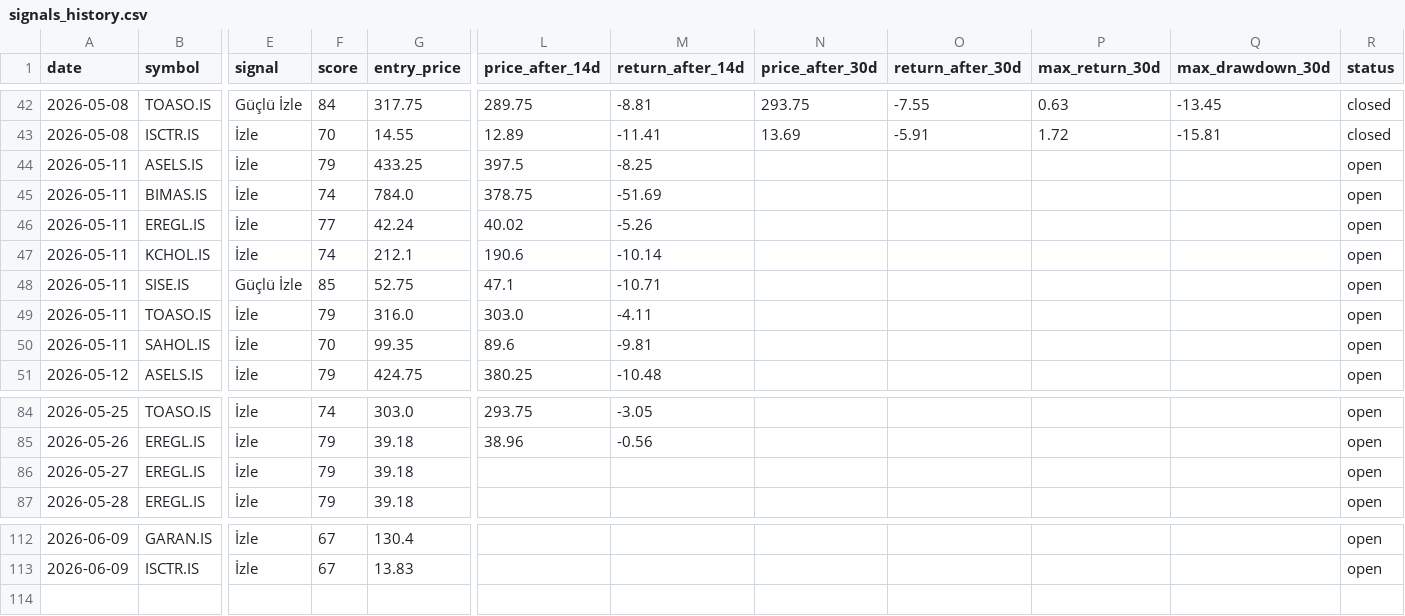
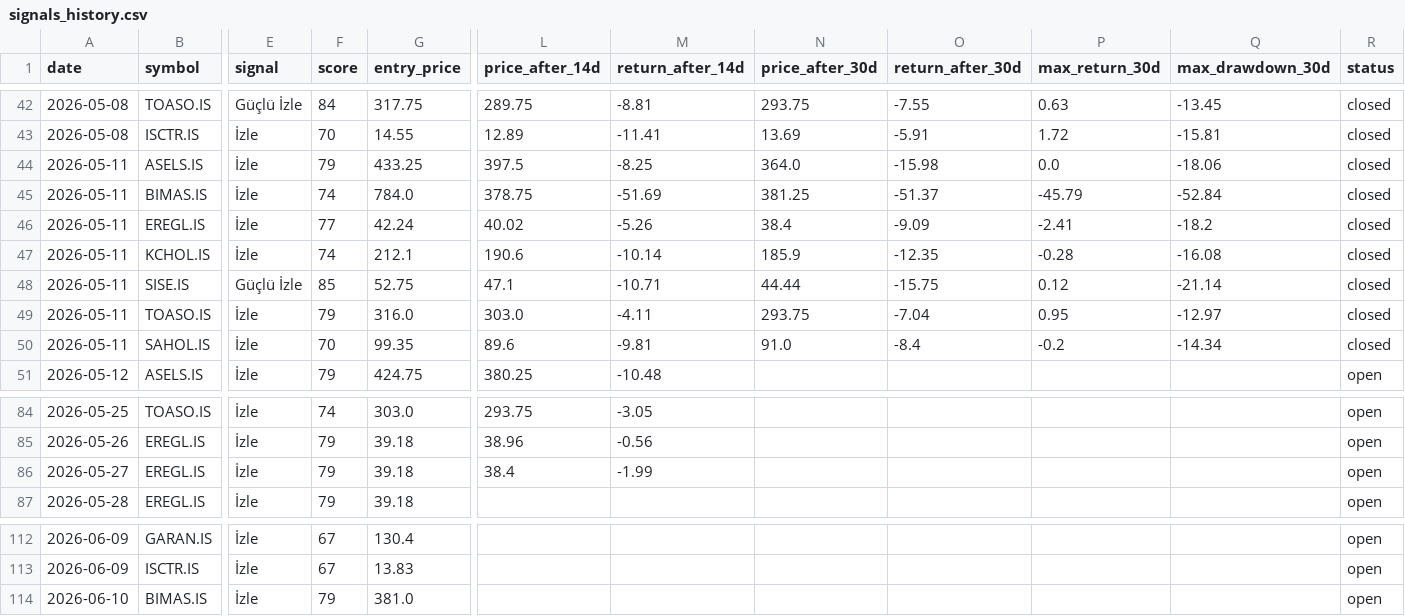
Before and after one commit to semreerol/BistTraderBot, a CSV file: data/signals_history.csv, drawn as a sheet; only a part is shown, gaps mark what is left out; rows hold the shown columns only; the diff covers the shown part only; the diff names each change by its address in the sheet, - before the commit and + after, or states it on an @@ line.

```diff
--- a/data/signals_history.csv
+++ b/data/signals_history.csv
-N44 (price_after_30d): (empty)
+N44 (price_after_30d): 364.0
-O44 (return_after_30d): (empty)
+O44 (return_after_30d): -15.98
-P44 (max_return_30d): (empty)
+P44 (max_return_30d): 0.0
-Q44 (max_drawdown_30d): (empty)
+Q44 (max_drawdown_30d): -18.06
-R44:R50 (status): open
+R44:R50 (status): closed
-N45 (price_after_30d): (empty)
+N45 (price_after_30d): 381.25
-O45 (return_after_30d): (empty)
+O45 (return_after_30d): -51.37
-P45 (max_return_30d): (empty)
+P45 (max_return_30d): -45.79
-Q45 (max_drawdown_30d): (empty)
+Q45 (max_drawdown_30d): -52.84
-N46 (price_after_30d): (empty)
+N46 (price_after_30d): 38.4
-O46 (return_after_30d): (empty)
+O46 (return_after_30d): -9.09
-P46 (max_return_30d): (empty)
+P46 (max_return_30d): -2.41
-Q46 (max_drawdown_30d): (empty)
+Q46 (max_drawdown_30d): -18.2
-N47 (price_after_30d): (empty)
+N47 (price_after_30d): 185.9
-O47 (return_after_30d): (empty)
+O47 (return_after_30d): -12.35
-P47 (max_return_30d): (empty)
+P47 (max_return_30d): -0.28
-Q47 (max_drawdown_30d): (empty)
+Q47 (max_drawdown_30d): -16.08
-N48 (price_after_30d): (empty)
+N48 (price_after_30d): 44.44
-O48 (return_after_30d): (empty)
+O48 (return_after_30d): -15.75
-P48 (max_return_30d): (empty)
+P48 (max_return_30d): 0.12
-Q48 (max_drawdown_30d): (empty)
+Q48 (max_drawdown_30d): -21.14
-N49 (price_after_30d): (empty)
+N49 (price_after_30d): 293.75
-O49 (return_after_30d): (empty)
+O49 (return_after_30d): -7.04
-P49 (max_return_30d): (empty)
+P49 (max_return_30d): 0.95
-Q49 (max_drawdown_30d): (empty)
+Q49 (max_drawdown_30d): -12.97
-N50 (price_after_30d): (empty)
+N50 (price_after_30d): 91.0
-O50 (return_after_30d): (empty)
+O50 (return_after_30d): -8.4
-P50 (max_return_30d): (empty)
+P50 (max_return_30d): -0.2
-Q50 (max_drawdown_30d): (empty)
+Q50 (max_drawdown_30d): -14.34
-L86 (price_after_14d): (empty)
+L86 (price_after_14d): 38.4
-M86 (return_after_14d): (empty)
+M86 (return_after_14d): -1.99
+row 114: 2026-06-10 | BIMAS.IS | İzle | 79 | 381.0 |  |  |  |  |  |  | open
```
Also changed, not shown: 12 edited cells elsewhere in this file.
